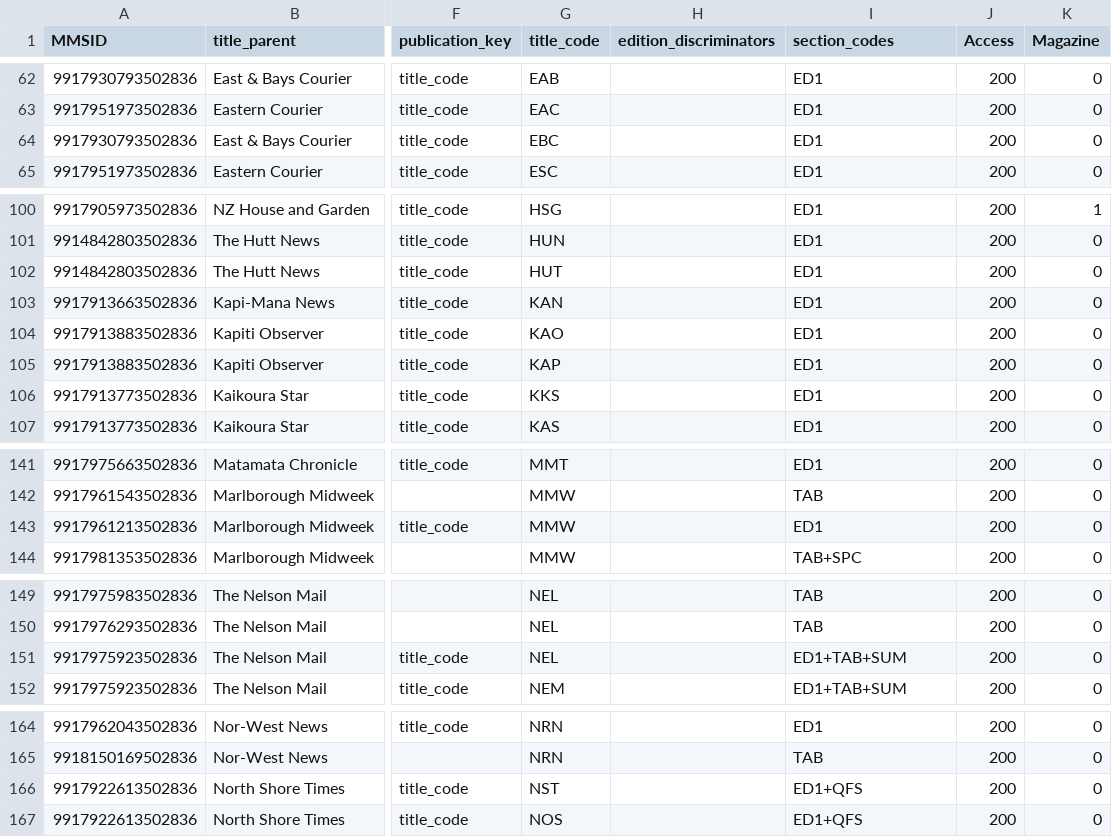
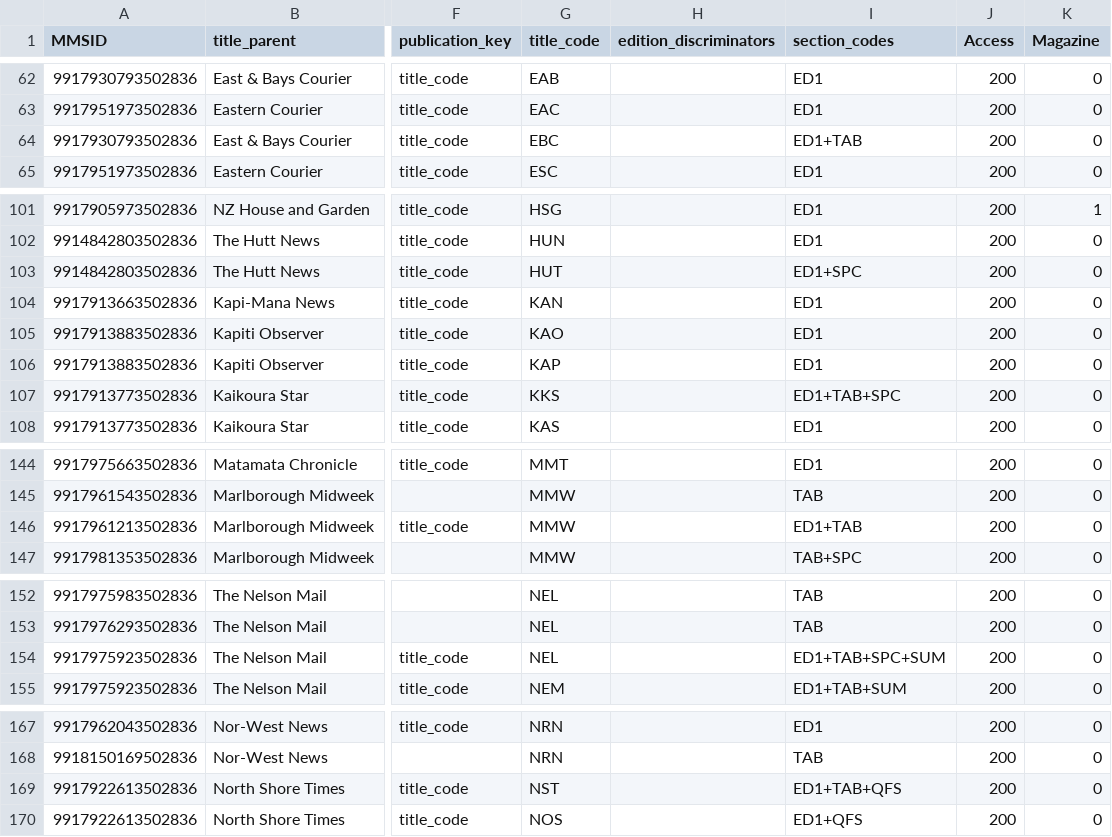
Before and after one commit to NLNZDigitalPreservation/nlnz-tools-sip-generation-fairfax, a CSV file: core/src/main/resources/nz/govt/natlib/tools/sip/generation/fairfax/default-fairfax-import-spreadsheet.csv, drawn as a sheet; only a part is shown, gaps mark what is left out; addresses are those after the commit; the diff covers the shown part only; the diff names each change by its address in the sheet, - before the commit and + after, or states it on an @@ line.

Commit message:
Addtional section_codes. New rows WKT-GDN, GTD, DMN.
default-fairfax-import-(parameters.json|spreadsheet.csv):
- Update and add rows based on Legal Deposit feedback.
- Mostly additional section_codes for some publications.
- New rows for WKT-GDN, GTD-ED1, DMN-SPC.

```diff
--- a/core/src/main/resources/nz/govt/natlib/tools/sip/generation/fairfax/default-fairfax-import-spreadsheet.csv
+++ b/core/src/main/resources/nz/govt/natlib/tools/sip/generation/fairfax/default-fairfax-import-spreadsheet.csv
-I64 (section_codes): ED1
+I64 (section_codes): ED1+TAB
-I103 (section_codes): ED1
+I103 (section_codes): ED1+SPC
-I107 (section_codes): ED1
+I107 (section_codes): ED1+TAB+SPC
-I146 (section_codes): ED1
+I146 (section_codes): ED1+TAB
-I154 (section_codes): ED1+TAB+SUM
+I154 (section_codes): ED1+TAB+SPC+SUM
-I169 (section_codes): ED1+QFS
+I169 (section_codes): ED1+TAB+QFS
```
Also changed, not shown: 4 added rows and 10 edited cells elsewhere in this file, 1 other file.
